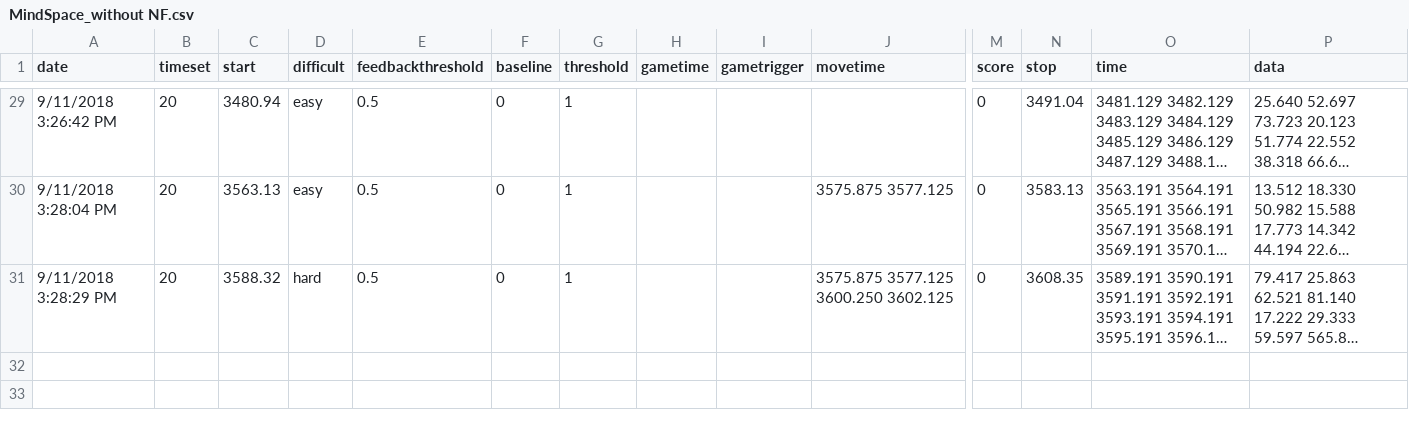
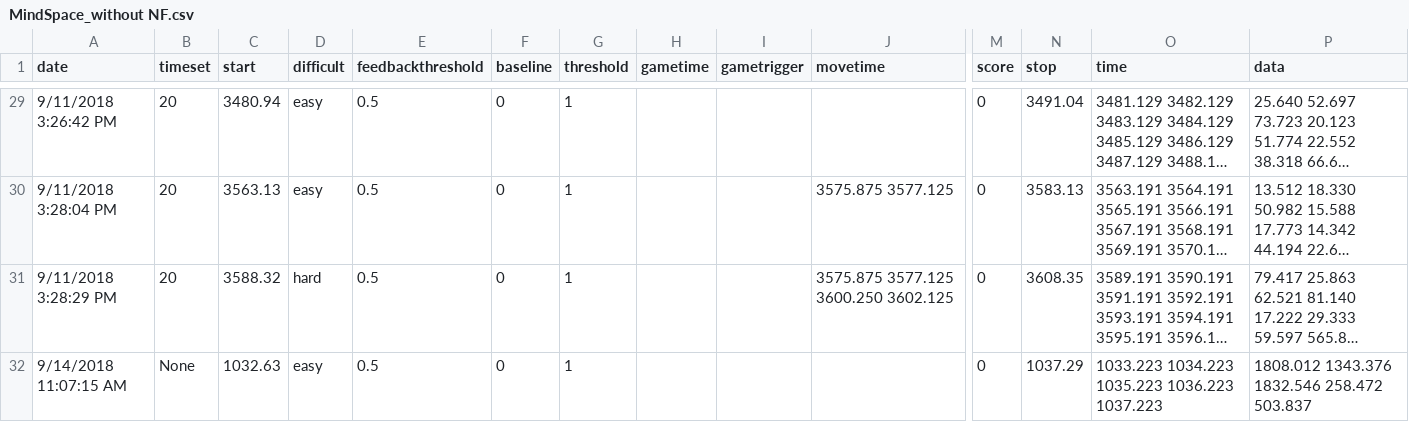
Before and after one commit to TKaewlee/neurofeedbackGame, a CSV file: log/MindSpace_without NF.csv, drawn as a sheet; only a part is shown, gaps mark what is left out; long unchanged cells end in …; rows hold the shown columns only; the diff names each change by its address in the sheet, - before the commit and + after, or states it on an @@ line.

```diff
--- a/log/MindSpace_without NF.csv
+++ b/log/MindSpace_without NF.csv
+row 32: 9/14/2018 11:07:15 AM | None | 1032.63 | easy | 0.5 | 0 | 1 |  |  |  | 0 | 1037.29 | 1033.223 1034.223 1035.223 1036.223 1037.223 | 1808.012 1343.376 1832.546 258.472 503.837
```
Also changed, not shown: 14 other files.
